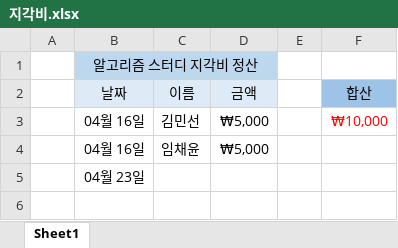
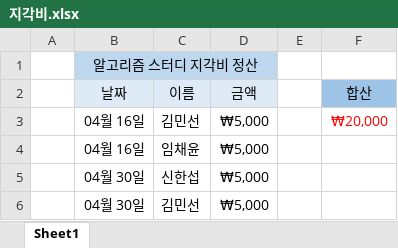
Before and after one commit to parkjungha/Algorithm_Study_LAB, an Excel workbook: 지각비.xlsx, sheet Sheet1, drawn as a sheet; values as stored, in another font and other column widths than the file's, no borders; removed rows and columns are numbered as before the commit, all else as after; the diff names each change by its address in the sheet, - before the commit and + after, or states it on an @@ line.

```diff
--- a/지각비.xlsx (sheet Sheet1)
+++ b/지각비.xlsx (sheet Sheet1)
-F3 (합산): ₩10,000
+F3 (합산): ₩20,000
-row 5:  | 04월 23일
+row 5:  | 04월 30일 | 신한섭 | ₩5,000
+row 6:  | 04월 30일 | 김민선 | ₩5,000
```
Also changed, not shown: 6 other files.
